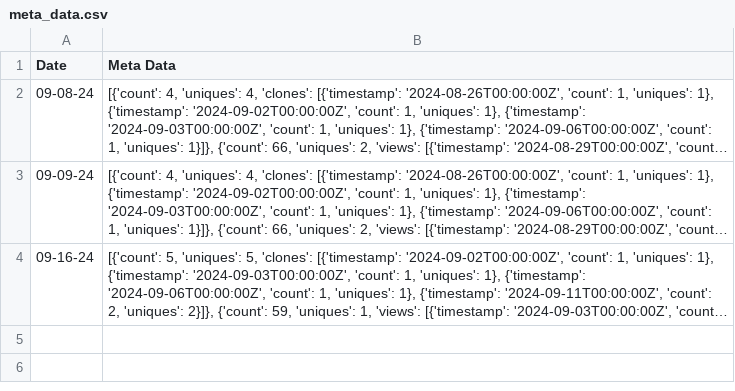
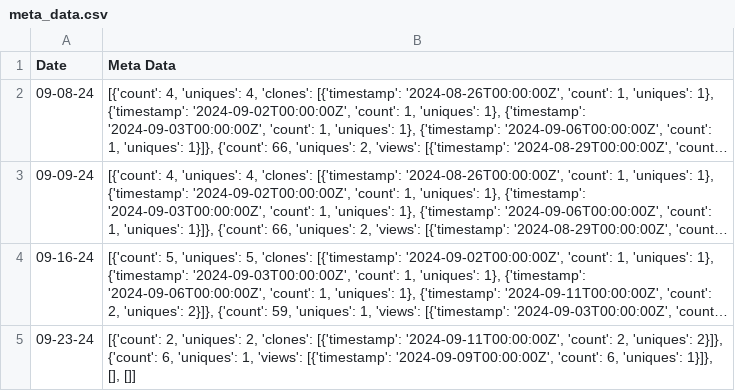
Before and after one commit to anshsingal/github-repository-traffic, a CSV file: meta_data.csv, drawn as a sheet; long unchanged cells end in …; the diff names each change by its address in the sheet, - before the commit and + after, or states it on an @@ line.

```diff
--- a/meta_data.csv
+++ b/meta_data.csv
+row 5: 09-23-24 | [{'count': 2, 'uniques': 2, 'clones': [{'timestamp': '2024-09-11T00:00:00Z', 'count': 2, 'uniques': 2}]}, {'count': 6, 'uniques': 1, 'views': [{'timestamp': '2024-09-09T00:00:00Z', 'count': 6, 'uniques': 1}]}, [], []]
```
Also changed, not shown: 1 other file.
